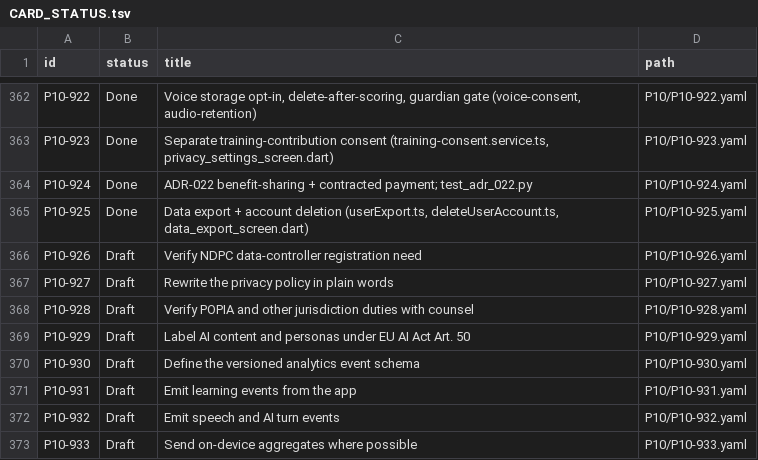
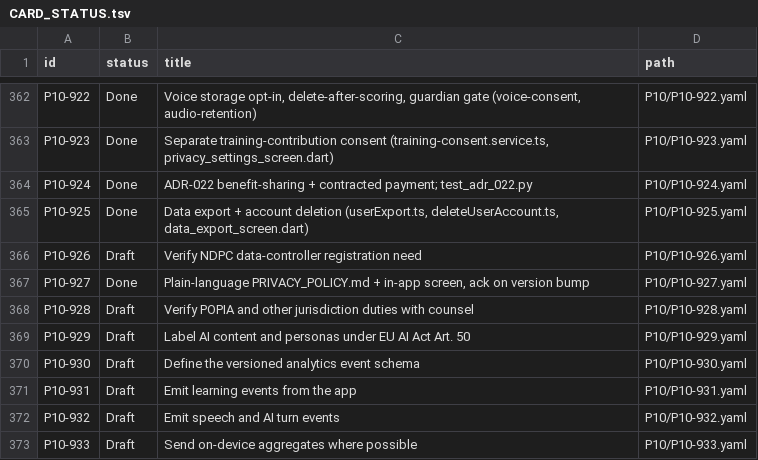
Before and after one commit to michaelTheKing0616/lingafriq-mobile-app-clone, a TSV file: docs/plan/CARD_STATUS.tsv, drawn as a sheet; only a part is shown, gaps mark what is left out.

```diff
--- a/docs/plan/CARD_STATUS.tsv
+++ b/docs/plan/CARD_STATUS.tsv
@@ -366,3 +366,3 @@ P10-925	Done	Data export + account deletion (userExport.ts, deleteUserAccount.ts
 P10-926	Draft	Verify NDPC data-controller registration need	P10/P10-926.yaml
-P10-927	Draft	Rewrite the privacy policy in plain words	P10/P10-927.yaml
+P10-927	Done	Plain-language PRIVACY_POLICY.md + in-app screen, ack on version bump	P10/P10-927.yaml
 P10-928	Draft	Verify POPIA and other jurisdiction duties with counsel	P10/P10-928.yaml
```
Also changed, not shown: 8 other files.
